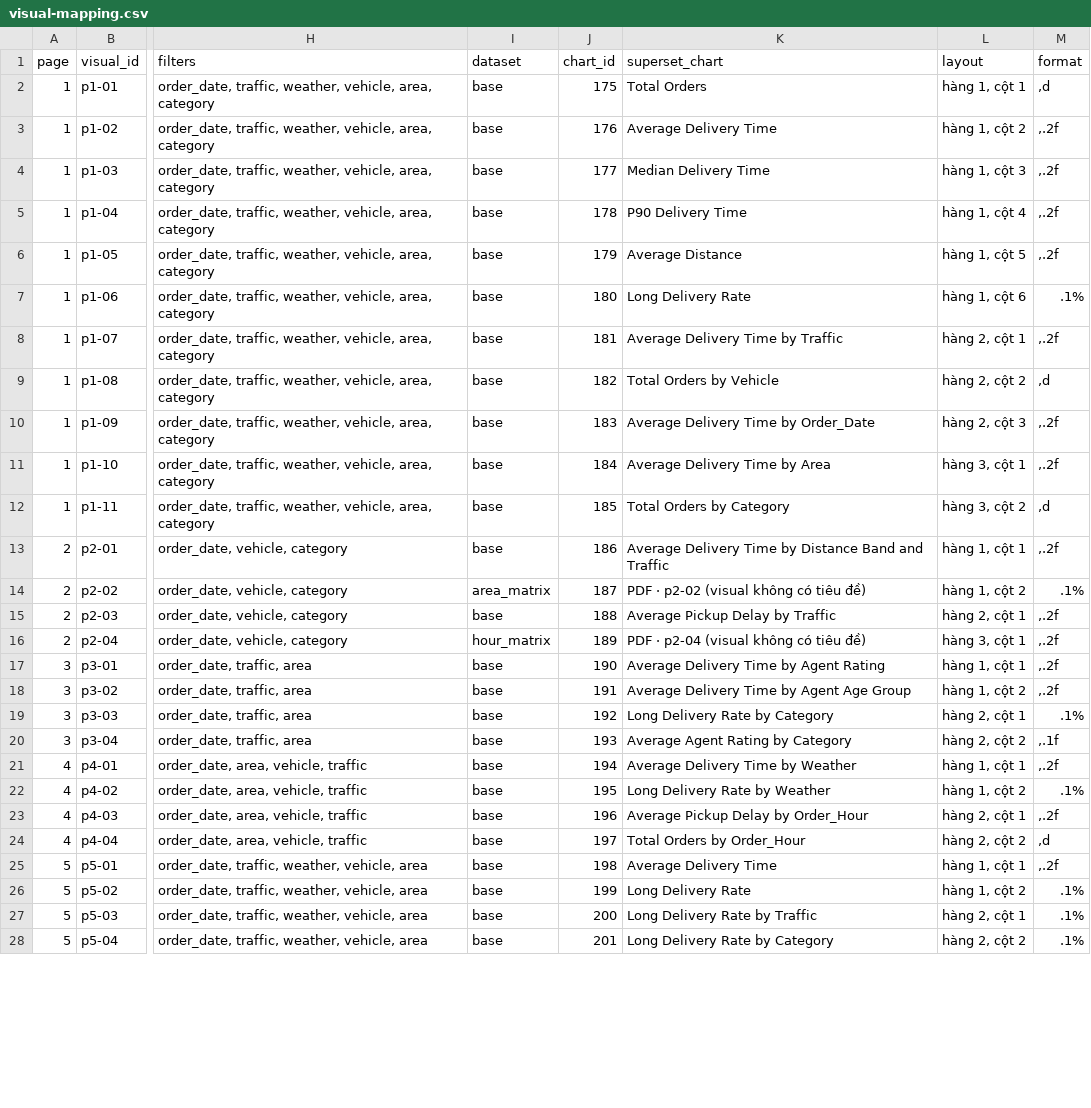
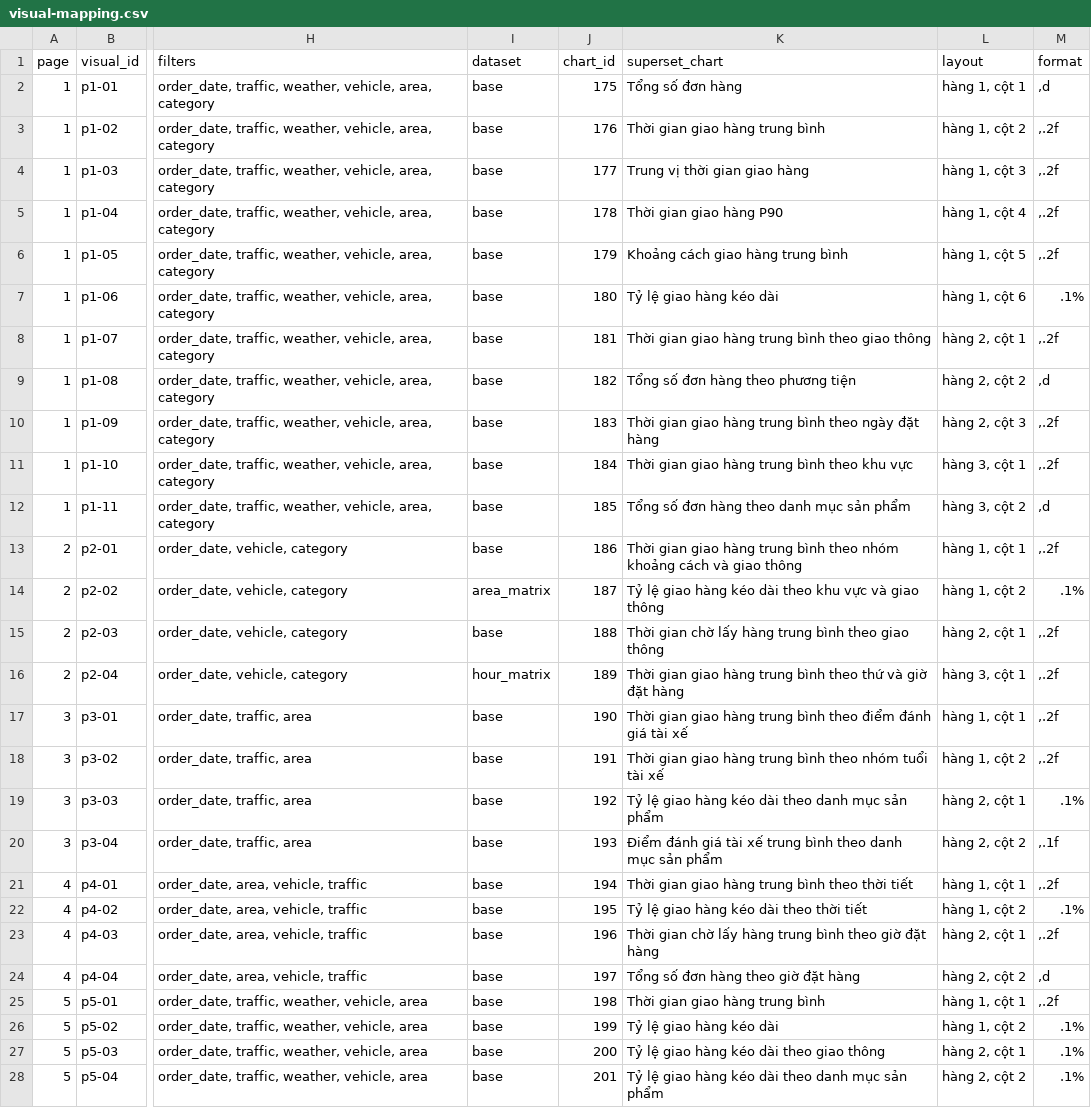
Before and after one commit to zuzuczung/amazon-delivery-superset, a CSV file: docs/visual-mapping.csv, drawn as a sheet; only a part is shown, gaps mark what is left out; the diff covers the shown part only; the diff names each change by its address in the sheet, - before the commit and + after, or states it on an @@ line.

Commit message:
Document focused dashboards A and B and Vietnamese chart labels

```diff
--- a/docs/visual-mapping.csv
+++ b/docs/visual-mapping.csv
-K2 (superset_chart): Total Orders
+K2 (superset_chart): Tổng số đơn hàng
-K3 (superset_chart): Average Delivery Time
+K3 (superset_chart): Thời gian giao hàng trung bình
-K4 (superset_chart): Median Delivery Time
+K4 (superset_chart): Trung vị thời gian giao hàng
-K5 (superset_chart): P90 Delivery Time
+K5 (superset_chart): Thời gian giao hàng P90
-K6 (superset_chart): Average Distance
+K6 (superset_chart): Khoảng cách giao hàng trung bình
-K7 (superset_chart): Long Delivery Rate
+K7 (superset_chart): Tỷ lệ giao hàng kéo dài
-K8 (superset_chart): Average Delivery Time by Traffic
+K8 (superset_chart): Thời gian giao hàng trung bình theo giao thông
-K9 (superset_chart): Total Orders by Vehicle
+K9 (superset_chart): Tổng số đơn hàng theo phương tiện
-K10 (superset_chart): Average Delivery Time by Order_Date
+K10 (superset_chart): Thời gian giao hàng trung bình theo ngày đặt hàng
-K11 (superset_chart): Average Delivery Time by Area
+K11 (superset_chart): Thời gian giao hàng trung bình theo khu vực
-K12 (superset_chart): Total Orders by Category
+K12 (superset_chart): Tổng số đơn hàng theo danh mục sản phẩm
-K13 (superset_chart): Average Delivery Time by Distance Band and Traffic
+K13 (superset_chart): Thời gian giao hàng trung bình theo nhóm khoảng cách và giao thông
-K14 (superset_chart): PDF · p2-02 (visual không có tiêu đề)
+K14 (superset_chart): Tỷ lệ giao hàng kéo dài theo khu vực và giao thông
-K15 (superset_chart): Average Pickup Delay by Traffic
+K15 (superset_chart): Thời gian chờ lấy hàng trung bình theo giao thông
-K16 (superset_chart): PDF · p2-04 (visual không có tiêu đề)
+K16 (superset_chart): Thời gian giao hàng trung bình theo thứ và giờ đặt hàng
-K17 (superset_chart): Average Delivery Time by Agent Rating
+K17 (superset_chart): Thời gian giao hàng trung bình theo điểm đánh giá tài xế
-K18 (superset_chart): Average Delivery Time by Agent Age Group
+K18 (superset_chart): Thời gian giao hàng trung bình theo nhóm tuổi tài xế
-K19 (superset_chart): Long Delivery Rate by Category
+K19 (superset_chart): Tỷ lệ giao hàng kéo dài theo danh mục sản phẩm
-K20 (superset_chart): Average Agent Rating by Category
+K20 (superset_chart): Điểm đánh giá tài xế trung bình theo danh mục sản phẩm
-K21 (superset_chart): Average Delivery Time by Weather
+K21 (superset_chart): Thời gian giao hàng trung bình theo thời tiết
-K22 (superset_chart): Long Delivery Rate by Weather
+K22 (superset_chart): Tỷ lệ giao hàng kéo dài theo thời tiết
-K23 (superset_chart): Average Pickup Delay by Order_Hour
+K23 (superset_chart): Thời gian chờ lấy hàng trung bình theo giờ đặt hàng
-K24 (superset_chart): Total Orders by Order_Hour
+K24 (superset_chart): Tổng số đơn hàng theo giờ đặt hàng
-K25 (superset_chart): Average Delivery Time
+K25 (superset_chart): Thời gian giao hàng trung bình
-K26 (superset_chart): Long Delivery Rate
+K26 (superset_chart): Tỷ lệ giao hàng kéo dài
-K27 (superset_chart): Long Delivery Rate by Traffic
+K27 (superset_chart): Tỷ lệ giao hàng kéo dài theo giao thông
-K28 (superset_chart): Long Delivery Rate by Category
+K28 (superset_chart): Tỷ lệ giao hàng kéo dài theo danh mục sản phẩm
```
Also changed, not shown: 1 edited cell elsewhere in this file, 5 other files.
